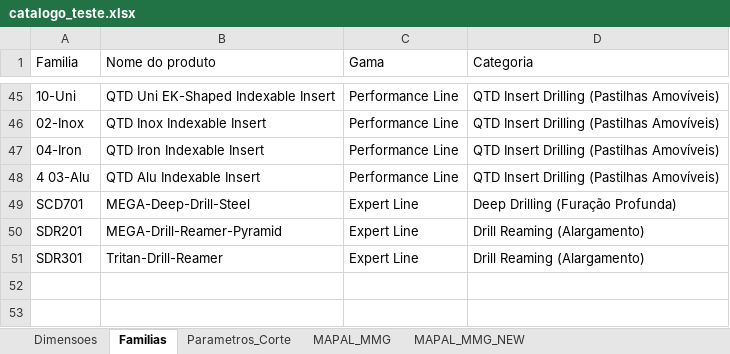
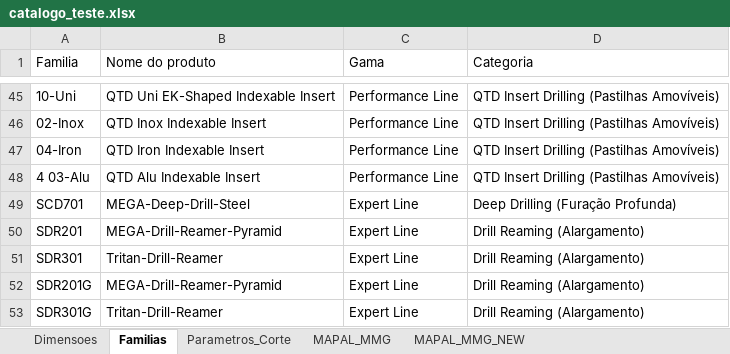
Before and after one commit to bpinto86/Calculadora_Mapal_Tritan_e_Speed_Steel, an Excel workbook: catalogo_teste.xlsx, sheet Familias, drawn as a sheet; only a part is shown, gaps mark what is left out; values as stored, in another font and other column widths than the file's, no borders; the diff names each change by its address in the sheet, - before the commit and + after, or states it on an @@ line.

```diff
--- a/catalogo_teste.xlsx (sheet Familias)
+++ b/catalogo_teste.xlsx (sheet Familias)
+row 52: SDR201G | MEGA-Drill-Reamer-Pyramid | Expert Line | Drill Reaming (Alargamento)
+row 53: SDR301G | Tritan-Drill-Reamer | Expert Line | Drill Reaming (Alargamento)
```
Also changed, not shown: 2 other files.
